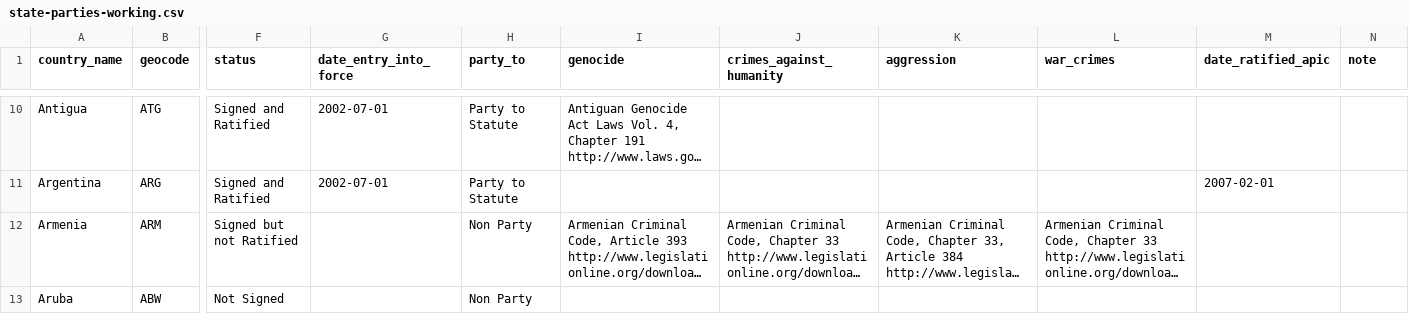
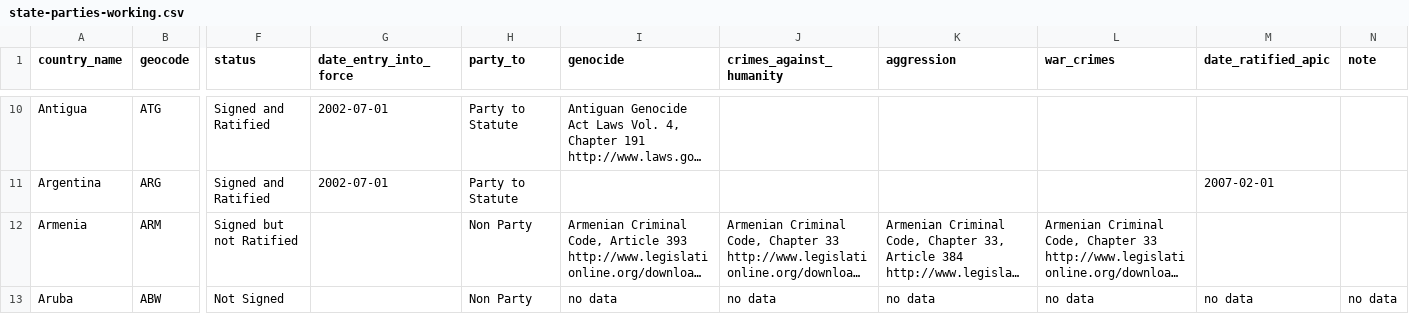
Before and after one commit to theNewDynamic/aba-icc, a CSV file: _data/state-parties-working.csv, drawn as a sheet; only a part is shown, gaps mark what is left out; long unchanged cells end in …; the diff covers the shown part only; the diff names each change by its address in the sheet, - before the commit and + after, or states it on an @@ line.

```diff
--- a/_data/state-parties-working.csv
+++ b/_data/state-parties-working.csv
-I13 (genocide): (empty)
+I13 (genocide): no data
-J13 (crimes_against_humanity): (empty)
+J13 (crimes_against_humanity): no data
-K13 (aggression): (empty)
+K13 (aggression): no data
-L13 (war_crimes): (empty)
+L13 (war_crimes): no data
-M13 (date_ratified_apic): (empty)
+M13 (date_ratified_apic): no data
-N13 (note): (empty)
+N13 (note): no data
```
Also changed, not shown: 2 removed rows and 2 edited cells elsewhere in this file, 3 other files.
